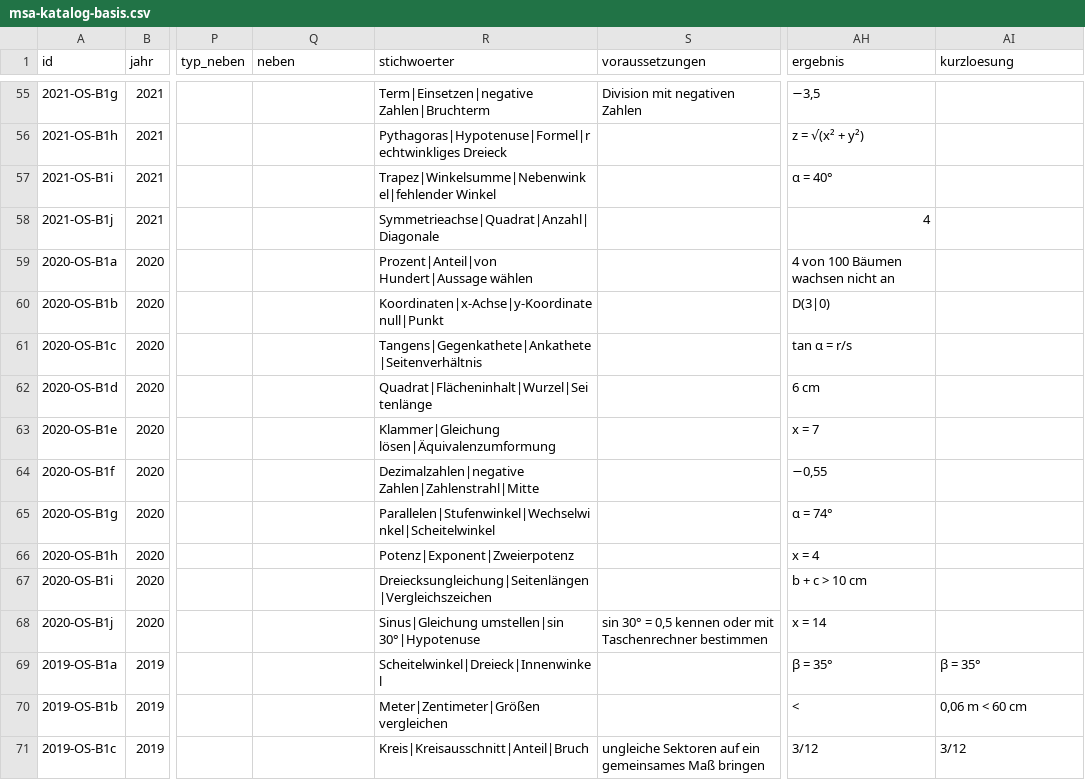
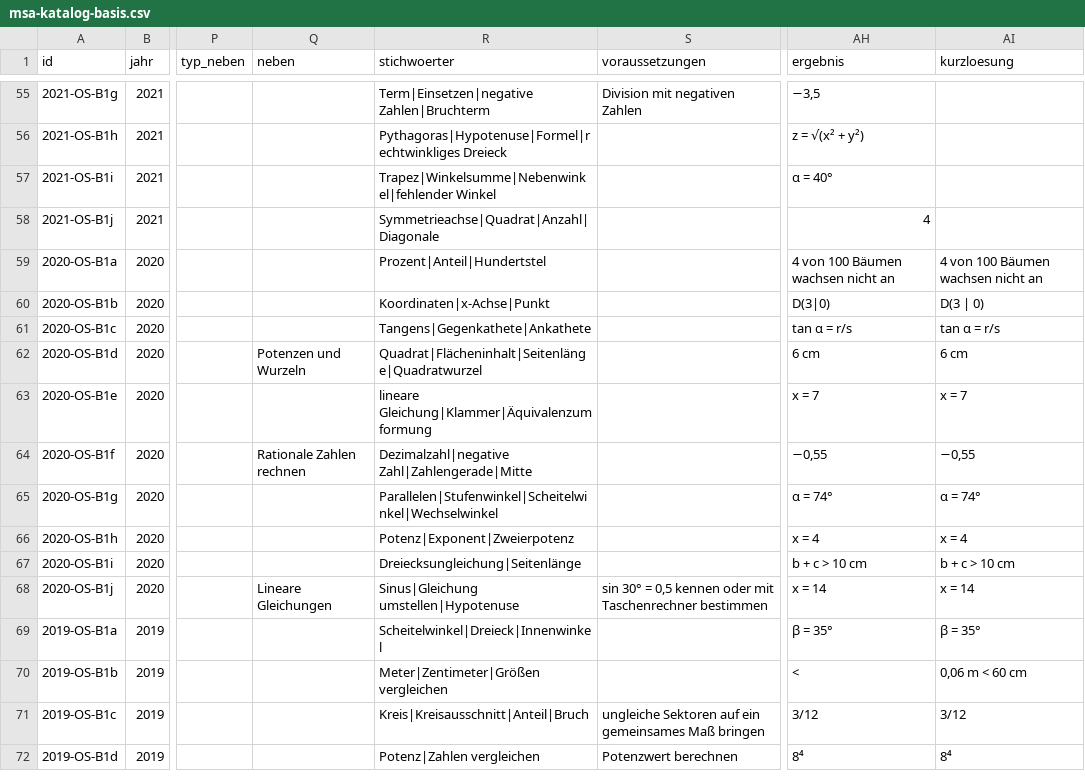
Before and after one commit to hz-0801/mathe-nachhilfe, a CSV file: msa/msa-katalog-basis.csv, drawn as a sheet; only a part is shown, gaps mark what is left out; the shorter side is filled out with more unchanged rows; the diff names each change by its address in the sheet, - before the commit and + after, or states it on an @@ line.

```diff
--- a/msa/msa-katalog-basis.csv
+++ b/msa/msa-katalog-basis.csv
-R59 (stichwoerter): Prozent|Anteil|von Hundert|Aussage wählen
+R59 (stichwoerter): Prozent|Anteil|Hundertstel
-AI59 (kurzloesung): (empty)
+AI59 (kurzloesung): 4 von 100 Bäumen wachsen nicht an
-R60 (stichwoerter): Koordinaten|x-Achse|y-Koordinate null|Punkt
+R60 (stichwoerter): Koordinaten|x-Achse|Punkt
-AI60 (kurzloesung): (empty)
+AI60 (kurzloesung): D(3 | 0)
-R61 (stichwoerter): Tangens|Gegenkathete|Ankathete|Seitenverhältnis
+R61 (stichwoerter): Tangens|Gegenkathete|Ankathete
-AI61 (kurzloesung): (empty)
+AI61 (kurzloesung): tan α = r/s
-Q62 (neben): (empty)
+Q62 (neben): Potenzen und Wurzeln
-R62 (stichwoerter): Quadrat|Flächeninhalt|Wurzel|Seitenlänge
+R62 (stichwoerter): Quadrat|Flächeninhalt|Seitenlänge|Quadratwurzel
-AI62 (kurzloesung): (empty)
+AI62 (kurzloesung): 6 cm
-R63 (stichwoerter): Klammer|Gleichung lösen|Äquivalenzumformung
+R63 (stichwoerter): lineare Gleichung|Klammer|Äquivalenzumformung
-AI63 (kurzloesung): (empty)
+AI63 (kurzloesung): x = 7
-Q64 (neben): (empty)
+Q64 (neben): Rationale Zahlen rechnen
-R64 (stichwoerter): Dezimalzahlen|negative Zahlen|Zahlenstrahl|Mitte
+R64 (stichwoerter): Dezimalzahl|negative Zahl|Zahlengerade|Mitte
-AI64 (kurzloesung): (empty)
+AI64 (kurzloesung): −0,55
-R65 (stichwoerter): Parallelen|Stufenwinkel|Wechselwinkel|Scheitelwinkel
+R65 (stichwoerter): Parallelen|Stufenwinkel|Scheitelwinkel|Wechselwinkel
-AI65 (kurzloesung): (empty)
+AI65 (kurzloesung): α = 74°
-AI66 (kurzloesung): (empty)
+AI66 (kurzloesung): x = 4
-R67 (stichwoerter): Dreiecksungleichung|Seitenlängen|Vergleichszeichen
+R67 (stichwoerter): Dreiecksungleichung|Seitenlänge
-AI67 (kurzloesung): (empty)
+AI67 (kurzloesung): b + c > 10 cm
-Q68 (neben): (empty)
+Q68 (neben): Lineare Gleichungen
-R68 (stichwoerter): Sinus|Gleichung umstellen|sin 30°|Hypotenuse
+R68 (stichwoerter): Sinus|Gleichung umstellen|Hypotenuse
-AI68 (kurzloesung): (empty)
+AI68 (kurzloesung): x = 14
```
Also changed, not shown: archiv/vorrat-p10-2014-2021-2026-10-05.csv, msa/msa-katalog-kontext.csv, 2 other files.
